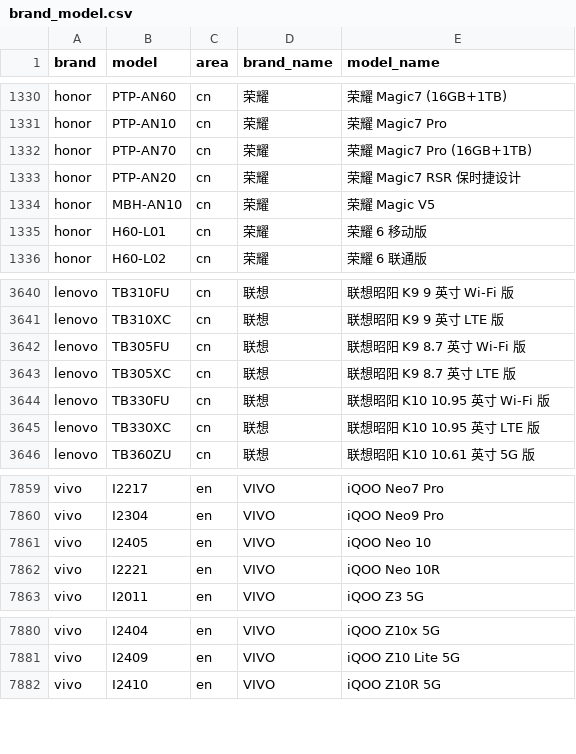
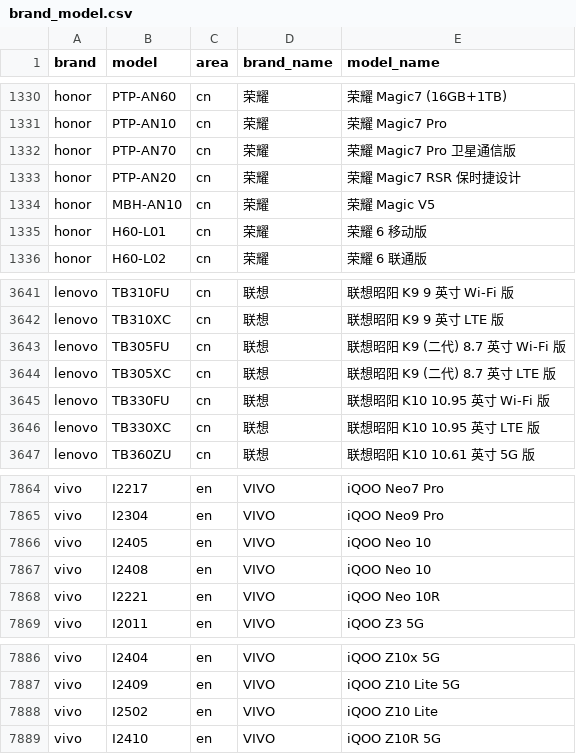
Before and after one commit to blackblock1523/mobilemodels, a CSV file: brand_model.csv, drawn as a sheet; only a part is shown, gaps mark what is left out; the diff covers the shown part only.

Commit message:
Sync with MobileModels a545af9a81ba2b07f082b7fbf4826dc39a54367c

```diff
--- a/brand_model.csv
+++ b/brand_model.csv
@@ -1331,3 +1331,3 @@ honor,PTP-AN60,cn,荣耀, 荣耀 Magic7 (16GB+1TB)
 honor,PTP-AN10,cn,荣耀, 荣耀 Magic7 Pro
-honor,PTP-AN70,cn,荣耀, 荣耀 Magic7 Pro (16GB+1TB)
+honor,PTP-AN70,cn,荣耀, 荣耀 Magic7 Pro 卫星通信版
 honor,PTP-AN20,cn,荣耀, 荣耀 Magic7 RSR 保时捷设计
@@ -3641,4 +3642,4 @@ lenovo,TB310FU,cn,联想, 联想昭阳 K9 9 英寸 Wi-Fi 版
 lenovo,TB310XC,cn,联想, 联想昭阳 K9 9 英寸 LTE 版
-lenovo,TB305FU,cn,联想, 联想昭阳 K9 8.7 英寸 Wi-Fi 版
-lenovo,TB305XC,cn,联想, 联想昭阳 K9 8.7 英寸 LTE 版
+lenovo,TB305FU,cn,联想, 联想昭阳 K9 (二代) 8.7 英寸 Wi-Fi 版
+lenovo,TB305XC,cn,联想, 联想昭阳 K9 (二代) 8.7 英寸 LTE 版
 lenovo,TB330FU,cn,联想, 联想昭阳 K10 10.95 英寸 Wi-Fi 版
@@ -7861,2 +7866,3 @@ vivo,I2304,en,VIVO, iQOO Neo9 Pro
 vivo,I2405,en,VIVO, iQOO Neo 10
+vivo,I2408,en,VIVO, iQOO Neo 10
 vivo,I2221,en,VIVO, iQOO Neo 10R
@@ -7881,2 +7887,3 @@ vivo,I2404,en,VIVO, iQOO Z10x 5G
 vivo,I2409,en,VIVO, iQOO Z10 Lite 5G
+vivo,I2502,en,VIVO, iQOO Z10 Lite
 vivo,I2410,en,VIVO, iQOO Z10R 5G
```
Also changed, not shown: 6 added rows and 3 edited cells elsewhere in this file, 1 other file.
